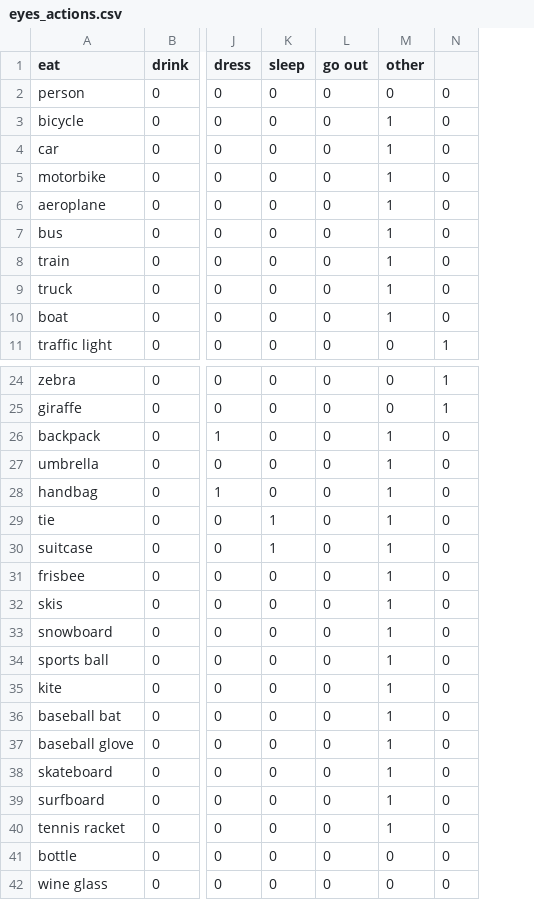
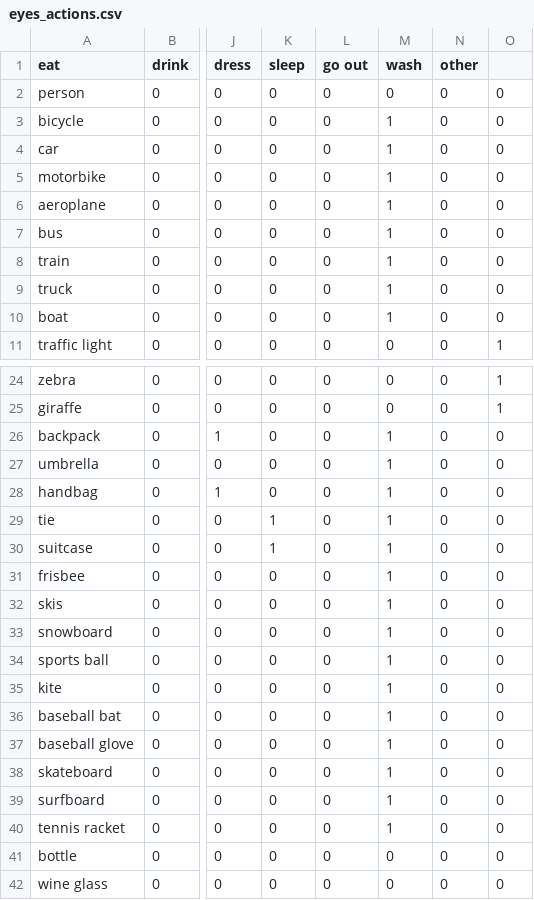
Before and after one commit to r06921017/thesis, a CSV file: config/eyes_actions.csv, drawn as a sheet; only a part is shown, gaps mark what is left out; addresses are those after the commit; the diff covers the shown part only; the diff names each change by its address in the sheet, - before the commit and + after, or states it on an @@ line.

Commit message:
ealuation action regnition on NTU RGB+D dataset.

```diff
--- a/config/eyes_actions.csv
+++ b/config/eyes_actions.csv
+column M (wash), rows 2-11: 0 | 1 | 1 | 1 | 1 | 1 | 1 | 1 | 1 | 0; rows 24-42: 0 | 0 | 1 | 1 | 1 | 1 | 1 | 1 | 1 | 1 | 1 | 1 | 1 | 1 | 1 | 1 | 1 | 0 | 0
-N3:N10 (other): 1
+N3:N10 (other): 0
-N26:N40 (other): 1
+N26:N40 (other): 0
```
Also changed, not shown: 4 edited cells elsewhere in this file, config/hand_actions.csv, 10 other files.
